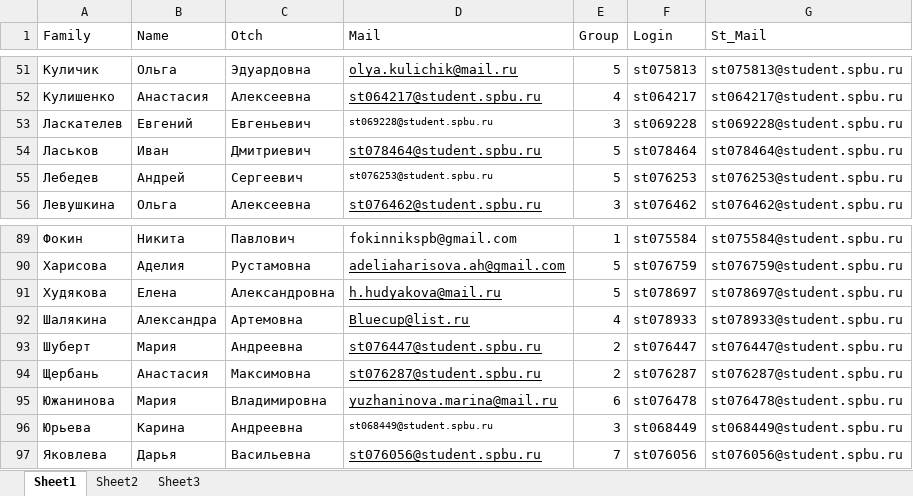
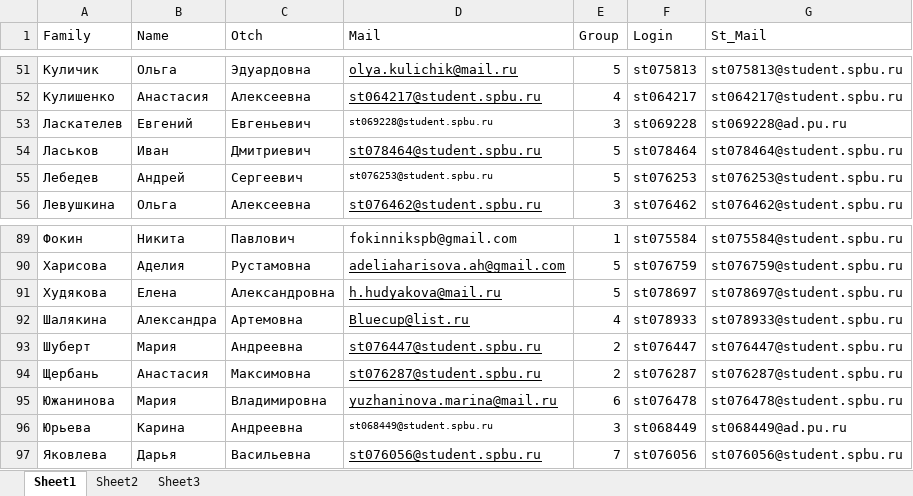
Before and after one commit to polydora/General-ecology, an Excel workbook: data/Classess_2020.xlsx, sheet Sheet1, drawn as a sheet; only a part is shown, gaps mark what is left out; values as stored, in another font and other column widths than the file's, no borders; the diff names each change by its address in the sheet, - before the commit and + after, or states it on an @@ line.

```diff
--- a/data/Classess_2020.xlsx (sheet Sheet1)
+++ b/data/Classess_2020.xlsx (sheet Sheet1)
-G53 (St_Mail): st069228@student.spbu.ru
+G53 (St_Mail): st069228@ad.pu.ru
-G96 (St_Mail): st068449@student.spbu.ru
+G96 (St_Mail): st068449@ad.pu.ru
```
Also changed, not shown: data/Аутэкология. (Общая экология)(1-87).xlsx, data/Демэкология. Структура популяции. (Общая экология)(1-85).xlsx, 4 other files.
